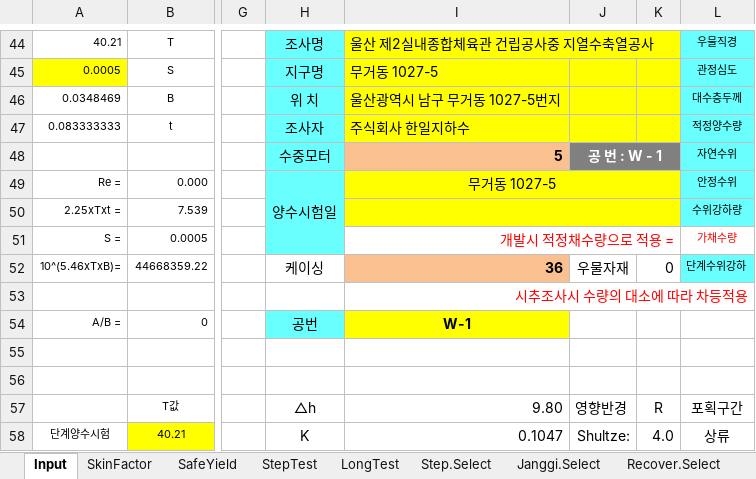
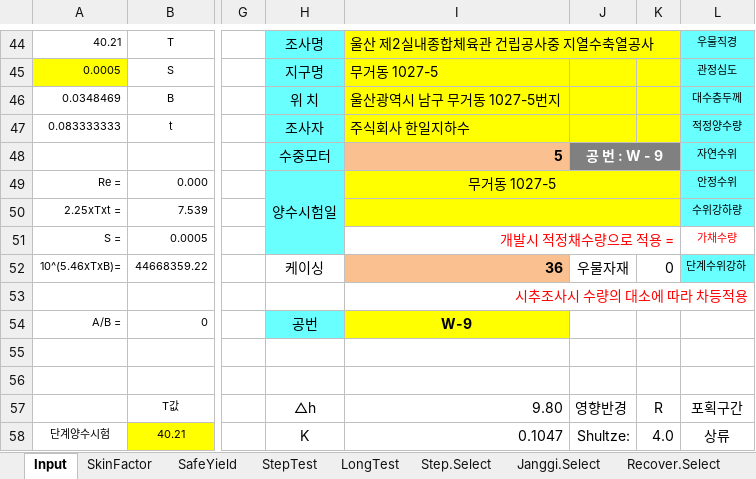
Before and after one commit to VB6Hobbyst7/02_Excel, an Excel workbook: 07_LandSlide/07_양수시험/01_general_w1_yangsoo.xlsm, sheet Input, drawn as a sheet; only a part is shown, gaps mark what is left out; values as stored, in another font and other column widths than the file's, no borders; charts and pictures not drawn; the diff names each change by its address in the sheet, - before the commit and + after, or states it on an @@ line.

```diff
--- a/07_LandSlide/07_양수시험/01_general_w1_yangsoo.xlsm (sheet Input)
+++ b/07_LandSlide/07_양수시험/01_general_w1_yangsoo.xlsm (sheet Input)
-J48: 공 번 : W - 1
+J48: 공 번 : W - 9
-I54: W-1
+I54: W-9
```
Also changed, not shown: sheet w1, sheet Recover.Select, sheet Janggi.Select, sheet Step.Select, sheet SkinFactor, sheet StepTest, 1 more sheet, charts or pictures, 2 other files.
